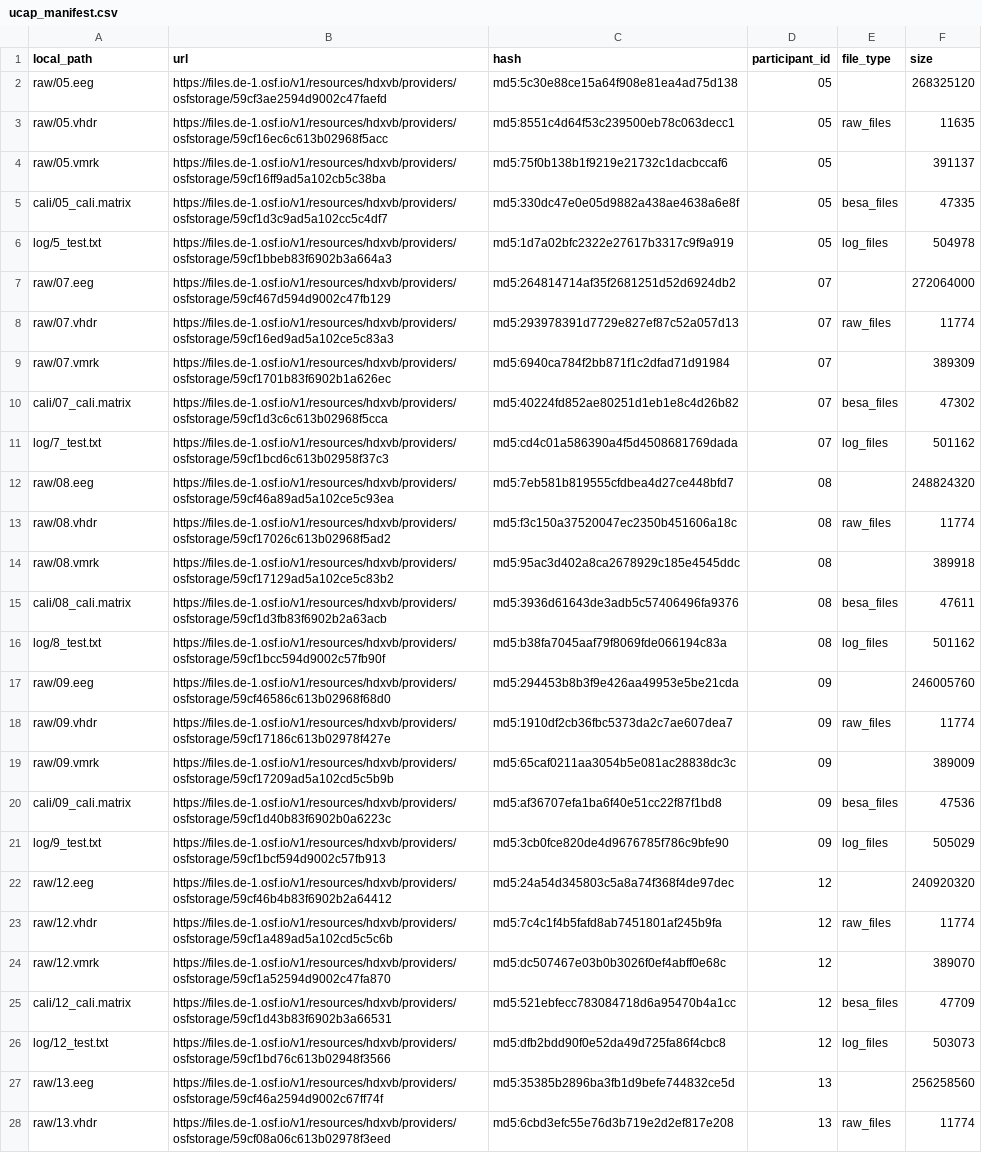
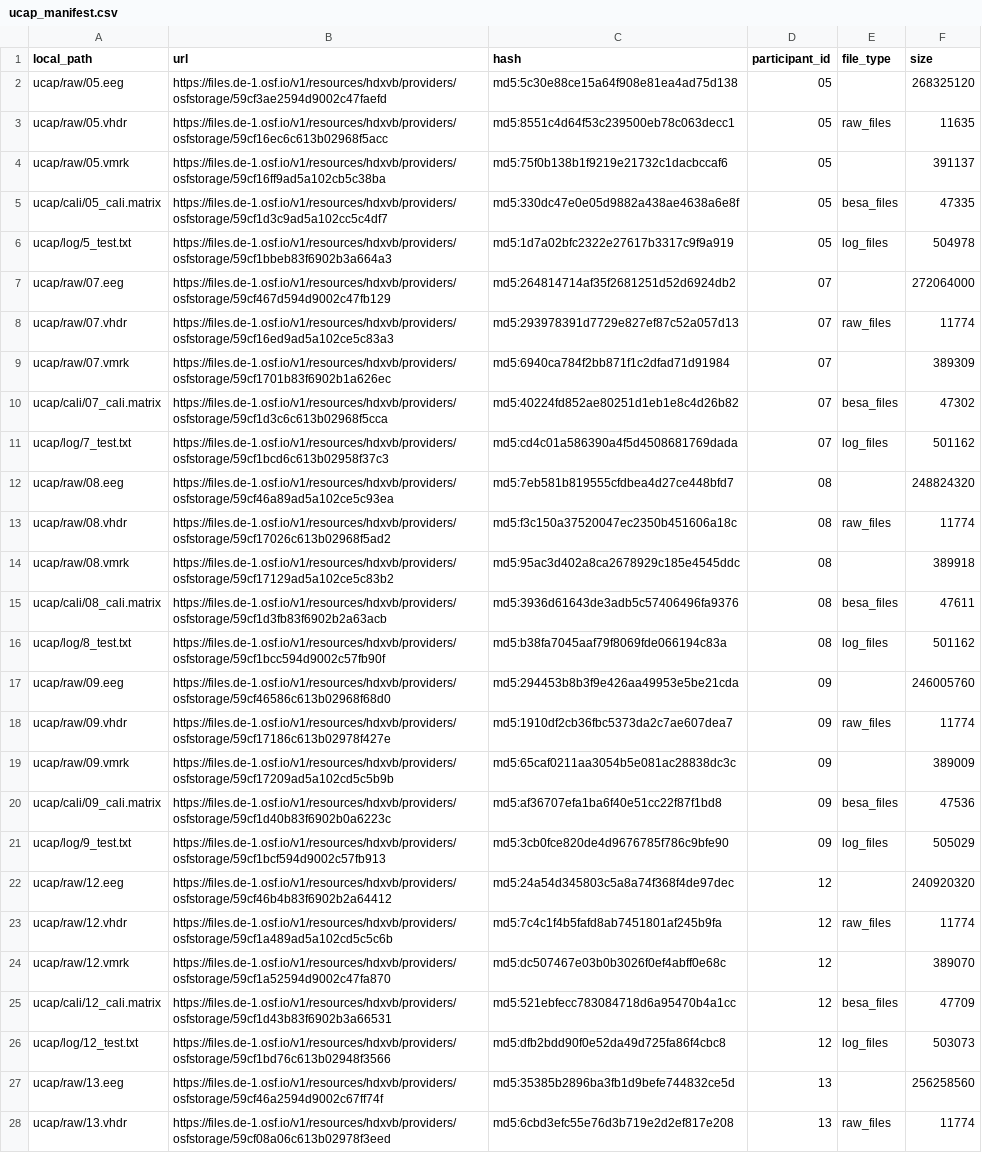
Before and after one commit to alexenge/hu-neuro-pipeline, a CSV file: pipeline/datasets/ucap_manifest.csv, drawn as a sheet; only a part is shown; the diff covers the shown part only; the diff names each change by its address in the sheet, - before the commit and + after, or states it on an @@ line.

```diff
--- a/pipeline/datasets/ucap_manifest.csv
+++ b/pipeline/datasets/ucap_manifest.csv
-A2 (local_path): raw/05.eeg
+A2 (local_path): ucap/raw/05.eeg
-A3 (local_path): raw/05.vhdr
+A3 (local_path): ucap/raw/05.vhdr
-A4 (local_path): raw/05.vmrk
+A4 (local_path): ucap/raw/05.vmrk
-A5 (local_path): cali/05_cali.matrix
+A5 (local_path): ucap/cali/05_cali.matrix
-A6 (local_path): log/5_test.txt
+A6 (local_path): ucap/log/5_test.txt
-A7 (local_path): raw/07.eeg
+A7 (local_path): ucap/raw/07.eeg
-A8 (local_path): raw/07.vhdr
+A8 (local_path): ucap/raw/07.vhdr
-A9 (local_path): raw/07.vmrk
+A9 (local_path): ucap/raw/07.vmrk
-A10 (local_path): cali/07_cali.matrix
+A10 (local_path): ucap/cali/07_cali.matrix
-A11 (local_path): log/7_test.txt
+A11 (local_path): ucap/log/7_test.txt
-A12 (local_path): raw/08.eeg
+A12 (local_path): ucap/raw/08.eeg
-A13 (local_path): raw/08.vhdr
+A13 (local_path): ucap/raw/08.vhdr
-A14 (local_path): raw/08.vmrk
+A14 (local_path): ucap/raw/08.vmrk
-A15 (local_path): cali/08_cali.matrix
+A15 (local_path): ucap/cali/08_cali.matrix
-A16 (local_path): log/8_test.txt
+A16 (local_path): ucap/log/8_test.txt
-A17 (local_path): raw/09.eeg
+A17 (local_path): ucap/raw/09.eeg
-A18 (local_path): raw/09.vhdr
+A18 (local_path): ucap/raw/09.vhdr
-A19 (local_path): raw/09.vmrk
+A19 (local_path): ucap/raw/09.vmrk
-A20 (local_path): cali/09_cali.matrix
+A20 (local_path): ucap/cali/09_cali.matrix
-A21 (local_path): log/9_test.txt
+A21 (local_path): ucap/log/9_test.txt
-A22 (local_path): raw/12.eeg
+A22 (local_path): ucap/raw/12.eeg
-A23 (local_path): raw/12.vhdr
+A23 (local_path): ucap/raw/12.vhdr
-A24 (local_path): raw/12.vmrk
+A24 (local_path): ucap/raw/12.vmrk
-A25 (local_path): cali/12_cali.matrix
+A25 (local_path): ucap/cali/12_cali.matrix
-A26 (local_path): log/12_test.txt
+A26 (local_path): ucap/log/12_test.txt
-A27 (local_path): raw/13.eeg
+A27 (local_path): ucap/raw/13.eeg
-A28 (local_path): raw/13.vhdr
+A28 (local_path): ucap/raw/13.vhdr
```
Also changed, not shown: 173 edited cells elsewhere in this file, 2 other files.
